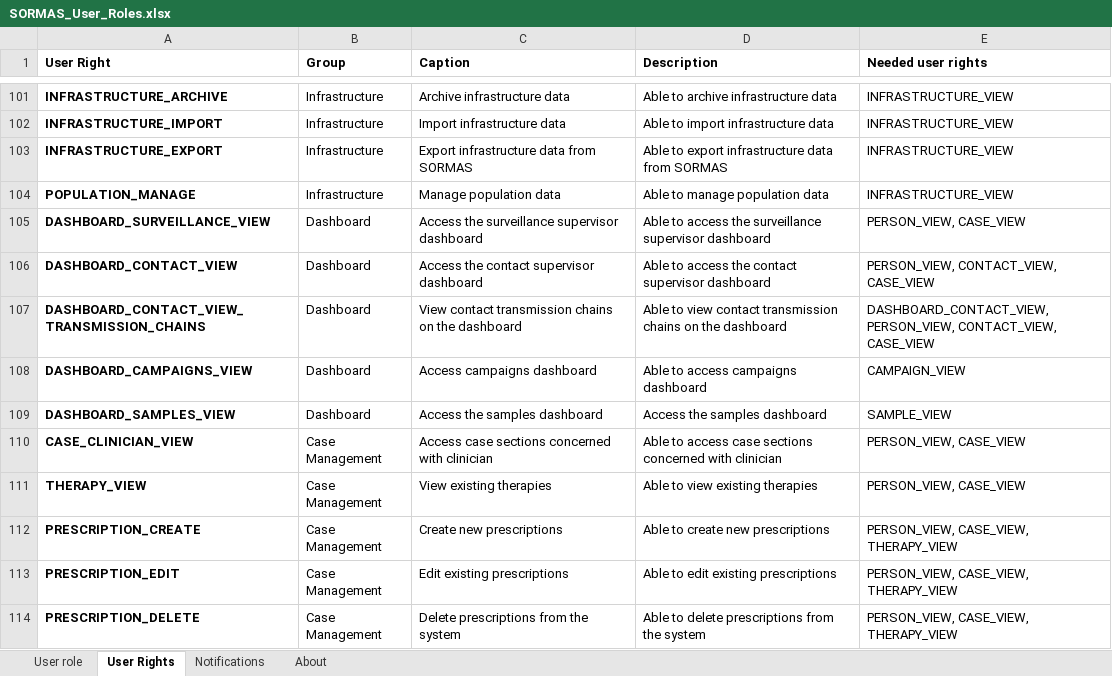
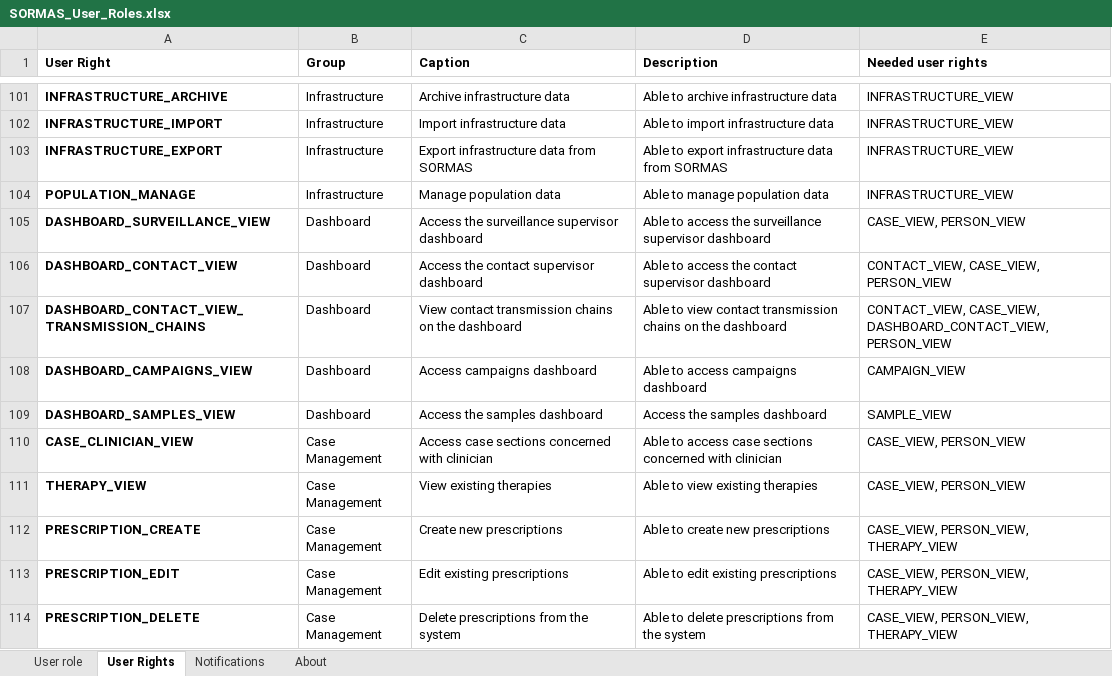
Before and after one commit to SORMAS-Foundation/SORMAS-Project, an Excel workbook: sormas-api/src/main/resources/doc/SORMAS_User_Roles.xlsx, sheet User Rights, drawn as a sheet; only a part is shown, gaps mark what is left out; values as stored, in another font and other column widths than the file's, no borders; the diff covers the shown part only; the diff names each change by its address in the sheet, - before the commit and + after, or states it on an @@ line.

```diff
--- a/sormas-api/src/main/resources/doc/SORMAS_User_Roles.xlsx (sheet User Rights)
+++ b/sormas-api/src/main/resources/doc/SORMAS_User_Roles.xlsx (sheet User Rights)
-E105 (Needed user rights): PERSON_VIEW, CASE_VIEW
+E105 (Needed user rights): CASE_VIEW, PERSON_VIEW
-E106 (Needed user rights): PERSON_VIEW, CONTACT_VIEW, CASE_VIEW
+E106 (Needed user rights): CONTACT_VIEW, CASE_VIEW, PERSON_VIEW
-E107 (Needed user rights): DASHBOARD_CONTACT_VIEW, PERSON_VIEW, CONTACT_VIEW, CASE_VIEW
+E107 (Needed user rights): CONTACT_VIEW, CASE_VIEW, DASHBOARD_CONTACT_VIEW, PERSON_VIEW
-E110:E111 (Needed user rights): PERSON_VIEW, CASE_VIEW
+E110:E111 (Needed user rights): CASE_VIEW, PERSON_VIEW
-E112:E114 (Needed user rights): PERSON_VIEW, CASE_VIEW, THERAPY_VIEW
+E112:E114 (Needed user rights): CASE_VIEW, PERSON_VIEW, THERAPY_VIEW
```
Also changed, not shown: 3 added rows and 65 edited cells elsewhere in this sheet, sheet User role, sheet About, sormas-api/src/main/resources/doc/SORMAS_Data_Dictionary.xlsx.
